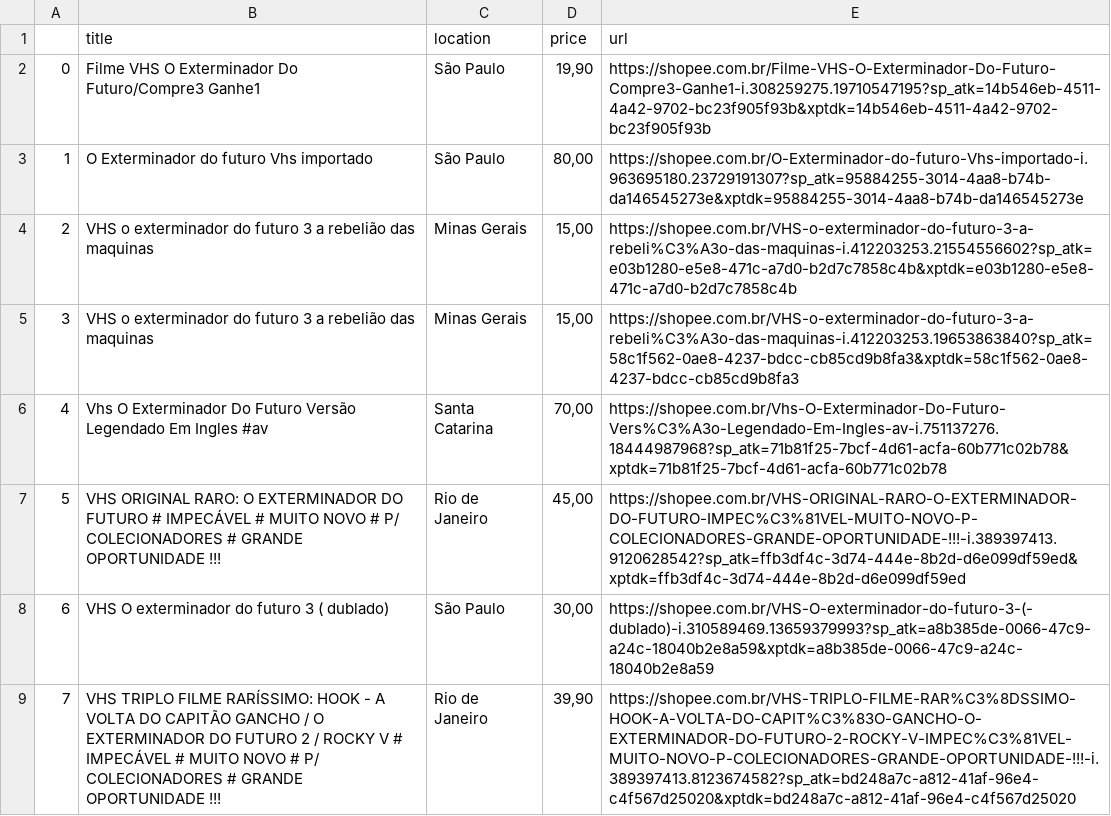
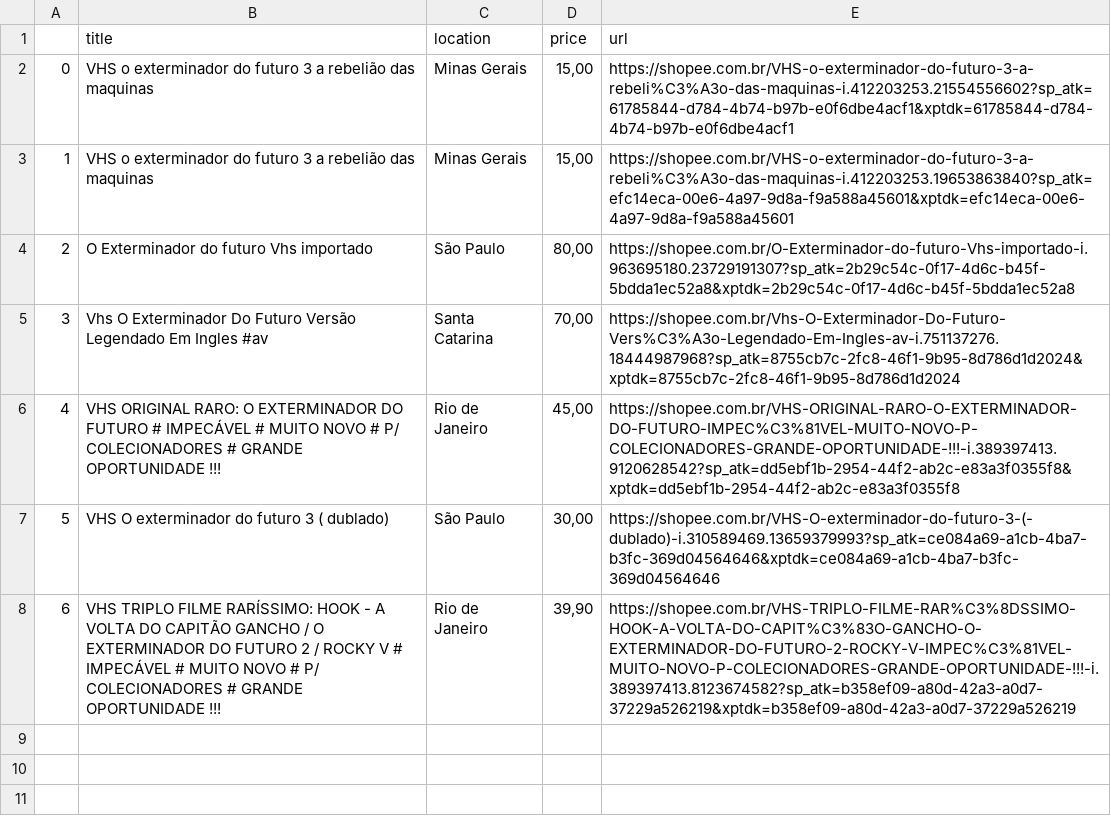
Before and after one commit to MateusPersonalProjects/ShopeeFinder, a CSV file: data/vhs_exterminador_do_futuro.csv, drawn as a sheet; removed rows and columns are numbered as before the commit, all else as after; the diff names each change by its address in the sheet, - before the commit and + after, or states it on an @@ line.

```diff
--- a/data/vhs_exterminador_do_futuro.csv
+++ b/data/vhs_exterminador_do_futuro.csv
-row 2: 0 | Filme VHS O Exterminador Do Futuro/Compre3 Ganhe1 | São Paulo | 19,90 | https://shopee.com.br/Filme-VHS-O-Exterminador-Do-Futuro-Compre3-Ganhe1-i.308259275.19710547195?sp_atk=14b546eb-4511-4a42-9702-bc23f905f93b&xptdk=14b546eb-4511-4a42-9702-bc23f905f93b
-row 3: 1 | O Exterminador do futuro Vhs importado | São Paulo | 80,00 | https://shopee.com.br/O-Exterminador-do-futuro-Vhs-importado-i.963695180.23729191307?sp_atk=95884255-3014-4aa8-b74b-da146545273e&xptdk=95884255-3014-4aa8-b74b-da146545273e
@@ column A renumbered from row 2 down @@
-E2 (url): https://shopee.com.br/VHS-o-exterminador-do-futuro-3-a-rebeli%C3%A3o-das-maquinas-i.412203253.21554556602?sp_atk=e03b1280-e5e8-471c-a7d0-b2d7c7858c4b&xptdk=e03b1280-e5e8-471c-a7d0-b2d7c7858c4b
+E2 (url): https://shopee.com.br/VHS-o-exterminador-do-futuro-3-a-rebeli%C3%A3o-das-maquinas-i.412203253.21554556602?sp_atk=61785844-d784-4b74-b97b-e0f6dbe4acf1&xptdk=61785844-d784-4b74-b97b-e0f6dbe4acf1
-E3 (url): https://shopee.com.br/VHS-o-exterminador-do-futuro-3-a-rebeli%C3%A3o-das-maquinas-i.412203253.19653863840?sp_atk=58c1f562-0ae8-4237-bdcc-cb85cd9b8fa3&xptdk=58c1f562-0ae8-4237-bdcc-cb85cd9b8fa3
+E3 (url): https://shopee.com.br/VHS-o-exterminador-do-futuro-3-a-rebeli%C3%A3o-das-maquinas-i.412203253.19653863840?sp_atk=efc14eca-00e6-4a97-9d8a-f9a588a45601&xptdk=efc14eca-00e6-4a97-9d8a-f9a588a45601
+row 4: 2 | O Exterminador do futuro Vhs importado | São Paulo | 80,00 | https://shopee.com.br/O-Exterminador-do-futuro-Vhs-importado-i.963695180.23729191307?sp_atk=2b29c54c-0f17-4d6c-b45f-5bdda1ec52a8&xptdk=2b29c54c-0f17-4d6c-b45f-5bdda1ec52a8
-E5 (url): https://shopee.com.br/Vhs-O-Exterminador-Do-Futuro-Vers%C3%A3o-Legendado-Em-Ingles-av-i.751137276.18444987968?sp_atk=71b81f25-7bcf-4d61-acfa-60b771c02b78&xptdk=71b81f25-7bcf-4d61-acfa-60b771c02b78
+E5 (url): https://shopee.com.br/Vhs-O-Exterminador-Do-Futuro-Vers%C3%A3o-Legendado-Em-Ingles-av-i.751137276.18444987968?sp_atk=8755cb7c-2fc8-46f1-9b95-8d786d1d2024&xptdk=8755cb7c-2fc8-46f1-9b95-8d786d1d2024
-E6 (url): https://shopee.com.br/VHS-ORIGINAL-RARO-O-EXTERMINADOR-DO-FUTURO-IMPEC%C3%81VEL-MUITO-NOVO-P-COLECIONADORES-GRANDE-OPORTUNIDADE-!!!-i.389397413.9120628542?sp_atk=ffb3df4c-3d74-444e-8b2d-d6e099df59ed&xptdk=ffb3df4c-3d74-444e-8b2d-d6e099df59ed
+E6 (url): https://shopee.com.br/VHS-ORIGINAL-RARO-O-EXTERMINADOR-DO-FUTURO-IMPEC%C3%81VEL-MUITO-NOVO-P-COLECIONADORES-GRANDE-OPORTUNIDADE-!!!-i.389397413.9120628542?sp_atk=dd5ebf1b-2954-44f2-ab2c-e83a3f0355f8&xptdk=dd5ebf1b-2954-44f2-ab2c-e83a3f0355f8
-E7 (url): https://shopee.com.br/VHS-O-exterminador-do-futuro-3-(-dublado)-i.310589469.13659379993?sp_atk=a8b385de-0066-47c9-a24c-18040b2e8a59&xptdk=a8b385de-0066-47c9-a24c-18040b2e8a59
+E7 (url): https://shopee.com.br/VHS-O-exterminador-do-futuro-3-(-dublado)-i.310589469.13659379993?sp_atk=ce084a69-a1cb-4ba7-b3fc-369d04564646&xptdk=ce084a69-a1cb-4ba7-b3fc-369d04564646
-E8 (url): https://shopee.com.br/VHS-TRIPLO-FILME-RAR%C3%8DSSIMO-HOOK-A-VOLTA-DO-CAPIT%C3%83O-GANCHO-O-EXTERMINADOR-DO-FUTURO-2-ROCKY-V-IMPEC%C3%81VEL-MUITO-NOVO-P-COLECIONADORES-GRANDE-OPORTUNIDADE-!!!-i.389397413.8123674582?sp_atk=bd248a7c-a812-41af-96e4-c4f567d25020&xptdk=bd248a7c-a812-41af-96e4-c4f567d25020
+E8 (url): https://shopee.com.br/VHS-TRIPLO-FILME-RAR%C3%8DSSIMO-HOOK-A-VOLTA-DO-CAPIT%C3%83O-GANCHO-O-EXTERMINADOR-DO-FUTURO-2-ROCKY-V-IMPEC%C3%81VEL-MUITO-NOVO-P-COLECIONADORES-GRANDE-OPORTUNIDADE-!!!-i.389397413.8123674582?sp_atk=b358ef09-a80d-42a3-a0d7-37229a526219&xptdk=b358ef09-a80d-42a3-a0d7-37229a526219
```
Also changed, not shown: 4 other files.
